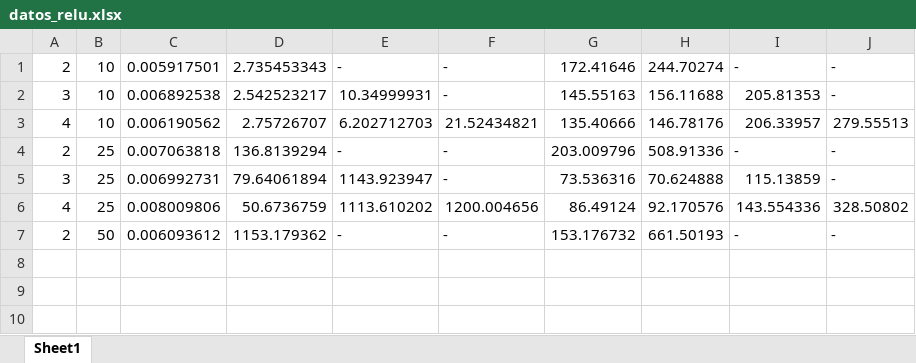
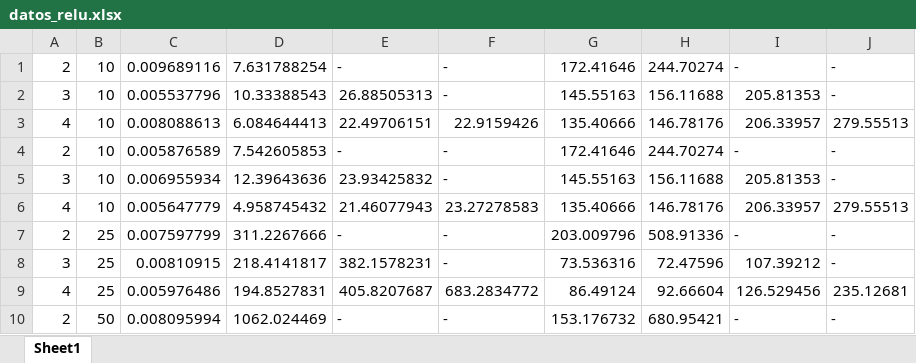
Before and after one commit to PabloC-c/Tesis, an Excel workbook: datos_relu.xlsx, sheet Sheet1, drawn as a sheet; values as stored, in another font and other column widths than the file's, no borders; removed rows and columns are numbered as before the commit, all else as after; the diff names each change by its address in the sheet, - before the commit and + after, or states it on an @@ line.

```diff
--- a/datos_relu.xlsx (sheet Sheet1)
+++ b/datos_relu.xlsx (sheet Sheet1)
-C1: 0.005917501
+C1: 0.009689116
-D1: 2.735453343
+D1: 7.631788254
-C2: 0.006892538
+C2: 0.005537796
-D2: 2.542523217
+D2: 10.33388543
-E2: 10.34999931
+E2: 26.88505313
-C3: 0.006190562
+C3: 0.008088613
-D3: 2.75726707
+D3: 6.084644413
-E3: 6.202712703
+E3: 22.49706151
-F3: 21.52434821
+F3: 22.9159426
+row 4: 2 | 10 | 0.005876589 | 7.542605853 | - | - | 172.41646 | 244.70274 | - | -
+row 5: 3 | 10 | 0.006955934 | 12.39643636 | 23.93425832 | - | 145.55163 | 156.11688 | 205.81353 | -
+row 6: 4 | 10 | 0.005647779 | 4.958745432 | 21.46077943 | 23.27278583 | 135.40666 | 146.78176 | 206.33957 | 279.55513
-C7: 0.007063818
+C7: 0.007597799
-D7: 136.8139294
+D7: 311.2267666
-C8: 0.006992731
+C8: 0.00810915
-D8: 79.64061894
+D8: 218.4141817
-E8: 1143.923947
+E8: 382.1578231
-H8: 70.624888
+H8: 72.47596
-I8: 115.13859
+I8: 107.39212
-row 6: 4 | 25 | 0.008009806 | 50.6736759 | 1113.610202 | 1200.004656 | 86.49124 | 92.170576 | 143.554336 | 328.50802
+row 9: 4 | 25 | 0.005976486 | 194.8527831 | 405.8207687 | 683.2834772 | 86.49124 | 92.66604 | 126.529456 | 235.12681
-C10: 0.006093612
+C10: 0.008095994
-D10: 1153.179362
+D10: 1062.024469
-H10: 661.50193
+H10: 680.95421
```
Also changed, not shown: datos_sigmoid.xlsx, datos_softplus.xlsx, 42 other files.
